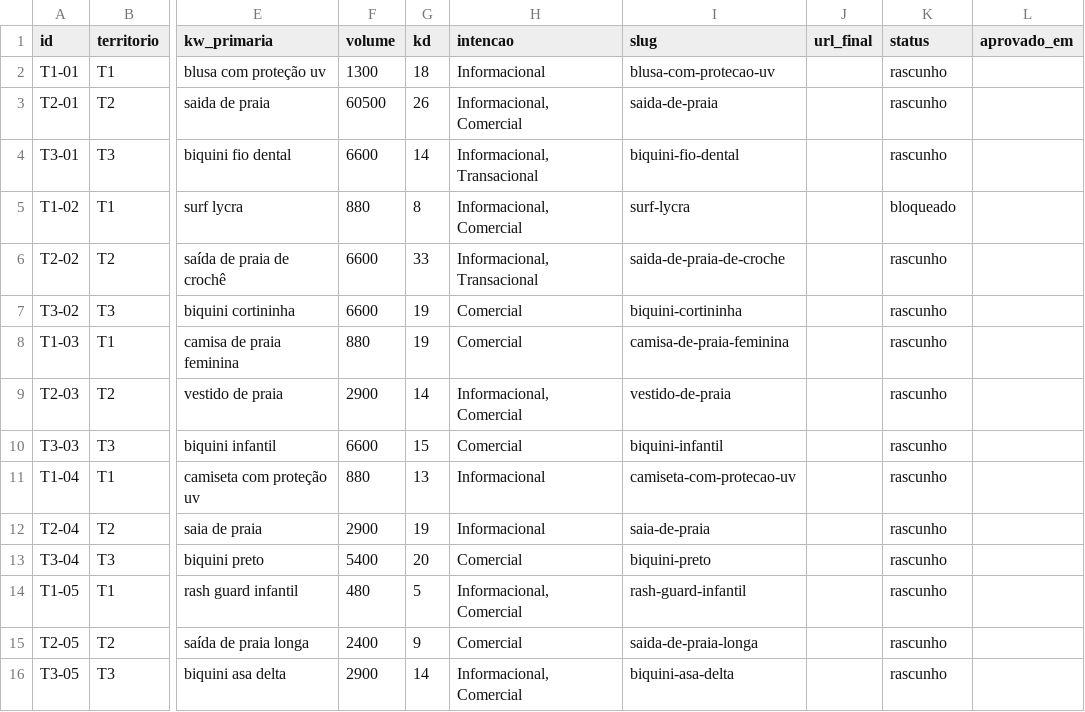
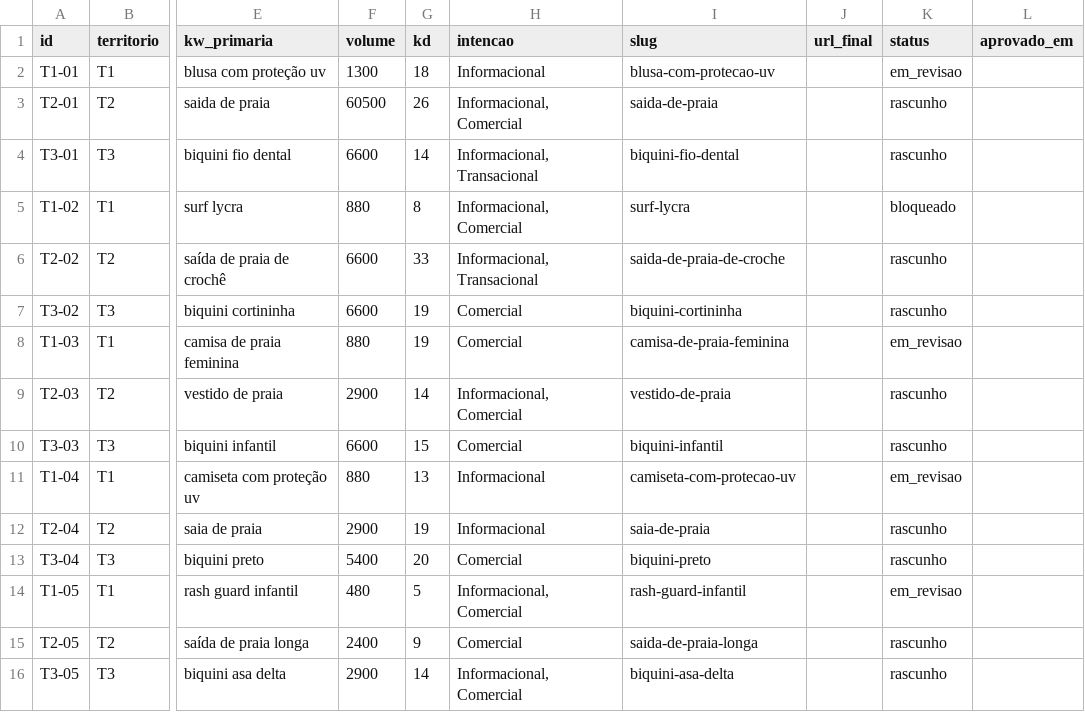
Before and after one commit to raphavianna/uzh-seo, a CSV file: producao/registro/calendario-2026-08.csv, drawn as a sheet; only a part is shown, gaps mark what is left out; the diff names each change by its address in the sheet, - before the commit and + after, or states it on an @@ line.

```diff
--- a/producao/registro/calendario-2026-08.csv
+++ b/producao/registro/calendario-2026-08.csv
-K2 (status): rascunho
+K2 (status): em_revisao
-K8 (status): rascunho
+K8 (status): em_revisao
-K11 (status): rascunho
+K11 (status): em_revisao
-K14 (status): rascunho
+K14 (status): em_revisao
```
Also changed, not shown: 1 other file.
